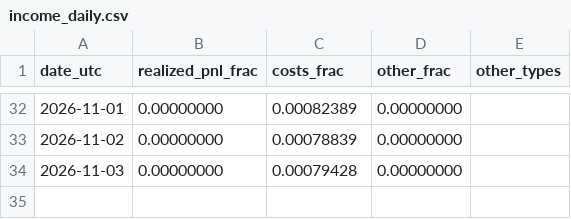
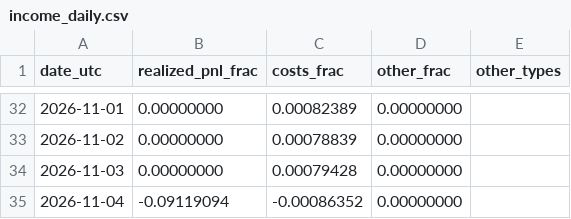
Before and after one commit to reouthq/track, a CSV file: data/income_daily.csv, drawn as a sheet; only a part is shown, gaps mark what is left out.

```diff
--- a/data/income_daily.csv
+++ b/data/income_daily.csv
@@ -34 +34,2 @@ date_utc,realized_pnl_frac,costs_frac,other_frac,other_types
 2026-11-03,0.00000000,0.00079428,0.00000000,
+2026-11-04,-0.09119094,-0.00086352,0.00000000,
```
Also changed, not shown: data/equity_daily.csv, data/monthly.csv, 4 other files.
